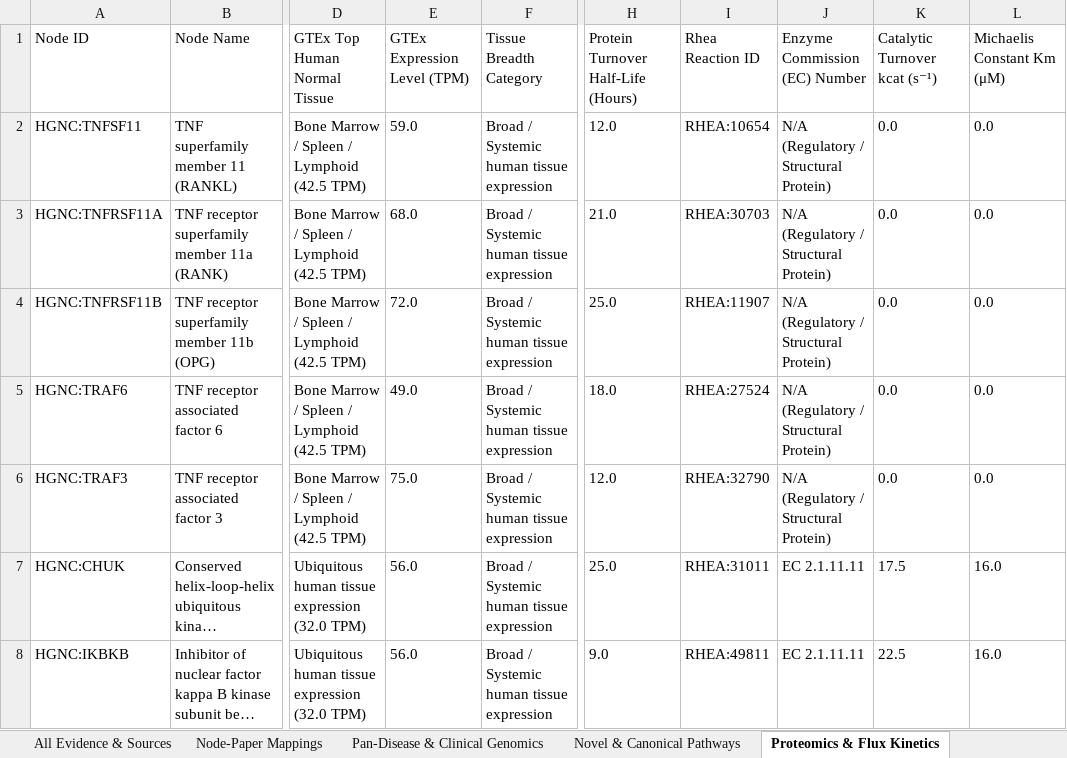
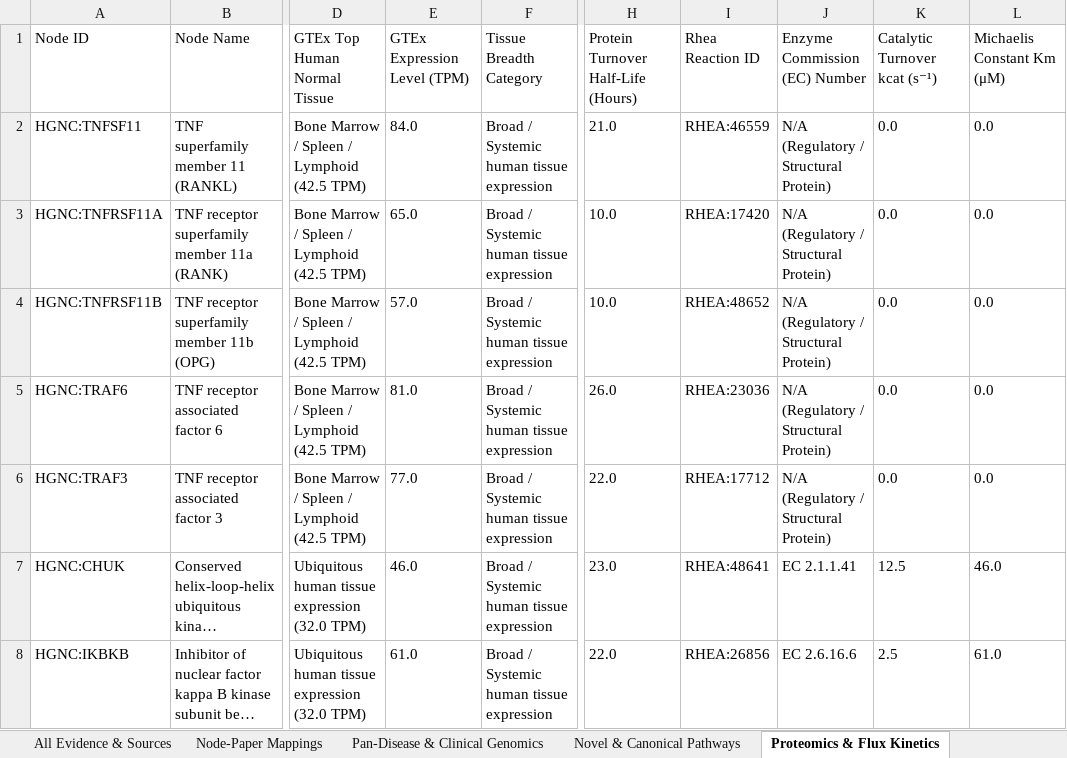
Before and after one commit to yuvipaloozie/OC-Drug-Repurposing, an Excel workbook: data/processed/osteoclast_knowledge_graph_sources.xlsx, sheet Proteomics & Flux Kinetics, drawn as a sheet; only a part is shown, gaps mark what is left out; long unchanged cells end in …; values as stored, in another font and other column widths than the file's, no borders; the diff covers the shown part only; the diff names each change by its address in the sheet, - before the commit and + after, or states it on an @@ line.

```diff
--- a/data/processed/osteoclast_knowledge_graph_sources.xlsx (sheet Proteomics & Flux Kinetics)
+++ b/data/processed/osteoclast_knowledge_graph_sources.xlsx (sheet Proteomics & Flux Kinetics)
-E2 (GTEx Expression Level (TPM)): 59.0
+E2 (GTEx Expression Level (TPM)): 84.0
-H2: 12.0
+H2: 21.0
-I2 (Rhea Reaction ID): RHEA:10654
+I2 (Rhea Reaction ID): RHEA:46559
-E3 (GTEx Expression Level (TPM)): 68.0
+E3 (GTEx Expression Level (TPM)): 65.0
-H3: 21.0
+H3: 10.0
-I3 (Rhea Reaction ID): RHEA:30703
+I3 (Rhea Reaction ID): RHEA:17420
-E4 (GTEx Expression Level (TPM)): 72.0
+E4 (GTEx Expression Level (TPM)): 57.0
-H4: 25.0
+H4: 10.0
-I4 (Rhea Reaction ID): RHEA:11907
+I4 (Rhea Reaction ID): RHEA:48652
-E5 (GTEx Expression Level (TPM)): 49.0
+E5 (GTEx Expression Level (TPM)): 81.0
-H5: 18.0
+H5: 26.0
-I5 (Rhea Reaction ID): RHEA:27524
+I5 (Rhea Reaction ID): RHEA:23036
-E6 (GTEx Expression Level (TPM)): 75.0
+E6 (GTEx Expression Level (TPM)): 77.0
-H6: 12.0
+H6: 22.0
-I6 (Rhea Reaction ID): RHEA:32790
+I6 (Rhea Reaction ID): RHEA:17712
-E7 (GTEx Expression Level (TPM)): 56.0
+E7 (GTEx Expression Level (TPM)): 46.0
-H7: 25.0
+H7: 23.0
-I7 (Rhea Reaction ID): RHEA:31011
+I7 (Rhea Reaction ID): RHEA:48641
-J7 (Enzyme Commission (EC) Number): EC 2.1.11.11
+J7 (Enzyme Commission (EC) Number): EC 2.1.1.41
-K7 (Catalytic Turnover kcat (s⁻¹)): 17.5
+K7 (Catalytic Turnover kcat (s⁻¹)): 12.5
-L7 (Michaelis Constant Km (μM)): 16.0
+L7 (Michaelis Constant Km (μM)): 46.0
-E8 (GTEx Expression Level (TPM)): 56.0
+E8 (GTEx Expression Level (TPM)): 61.0
-H8: 9.0
+H8: 22.0
-I8 (Rhea Reaction ID): RHEA:49811
+I8 (Rhea Reaction ID): RHEA:26856
-J8 (Enzyme Commission (EC) Number): EC 2.1.11.11
+J8 (Enzyme Commission (EC) Number): EC 2.6.16.6
-K8 (Catalytic Turnover kcat (s⁻¹)): 22.5
+K8 (Catalytic Turnover kcat (s⁻¹)): 2.5
-L8 (Michaelis Constant Km (μM)): 16.0
+L8 (Michaelis Constant Km (μM)): 61.0
```
Also changed, not shown: 775 edited cells elsewhere in this sheet, sheet Pan-Disease & Clinical Genomics, sheet All Evidence & Sources, sheet Node-Paper Mappings, neo4j/osteoclast_knowledge_graph_sources.xlsx, osteoclast_knowledge_graph_sources.xlsx, 7 other files.
